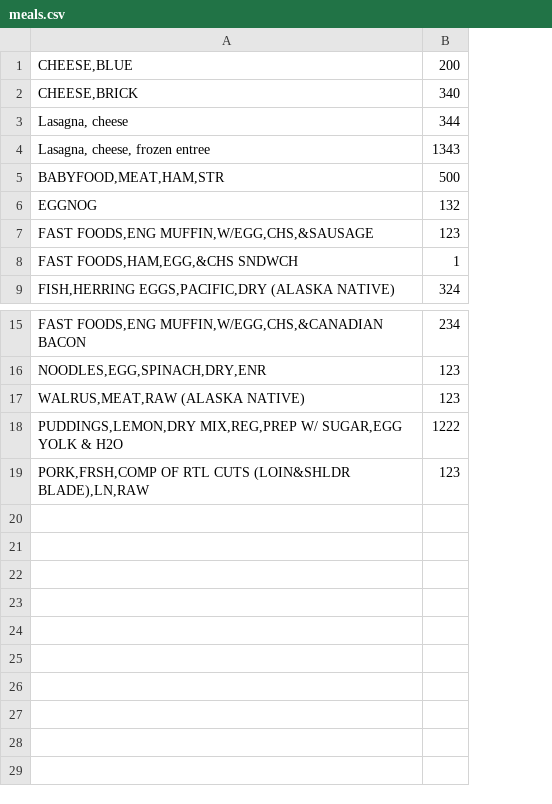
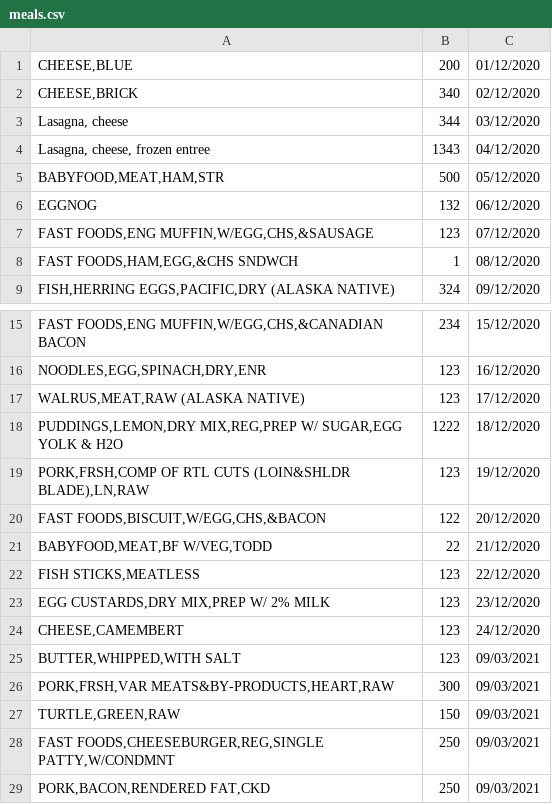
Before and after one commit to nikolaikanev/padawan-calories-calculator, a CSV file: meals.csv, drawn as a sheet; only a part is shown, gaps mark what is left out; the diff names each change by its address in the sheet, - before the commit and + after, or states it on an @@ line.

```diff
--- a/meals.csv
+++ b/meals.csv
+column C, rows 1-9: 01/12/2020 | 02/12/2020 | 03/12/2020 | 04/12/2020 | 05/12/2020 | 06/12/2020 | 07/12/2020 | 08/12/2020 | 09/12/2020; rows 15-19: 15/12/2020 | 16/12/2020 | 17/12/2020 | 18/12/2020 | 19/12/2020
+row 20: FAST FOODS,BISCUIT,W/EGG,CHS,&BACON | 122 | 20/12/2020
+row 21: BABYFOOD,MEAT,BF W/VEG,TODD | 22 | 21/12/2020
+row 22: FISH STICKS,MEATLESS | 123 | 22/12/2020
+row 23: EGG CUSTARDS,DRY MIX,PREP W/ 2% MILK | 123 | 23/12/2020
+row 24: CHEESE,CAMEMBERT | 123 | 24/12/2020
+row 25: BUTTER,WHIPPED,WITH SALT | 123 | 09/03/2021
+row 26: PORK,FRSH,VAR MEATS&BY-PRODUCTS,HEART,RAW | 300 | 09/03/2021
+row 27: TURTLE,GREEN,RAW | 150 | 09/03/2021
+row 28: FAST FOODS,CHEESEBURGER,REG,SINGLE PATTY,W/CONDMNT | 250 | 09/03/2021
+row 29: PORK,BACON,RENDERED FAT,CKD | 250 | 09/03/2021
```
Also changed, not shown: 5 other files.
